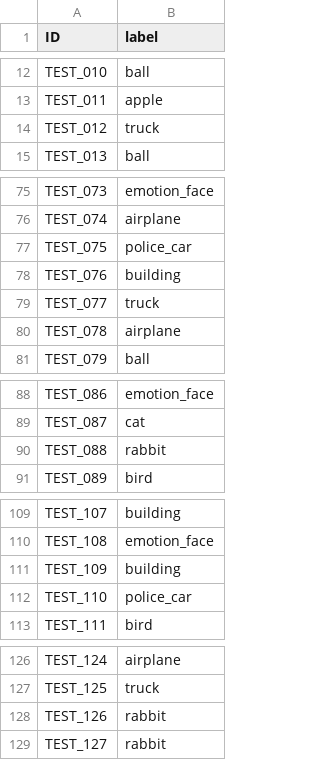
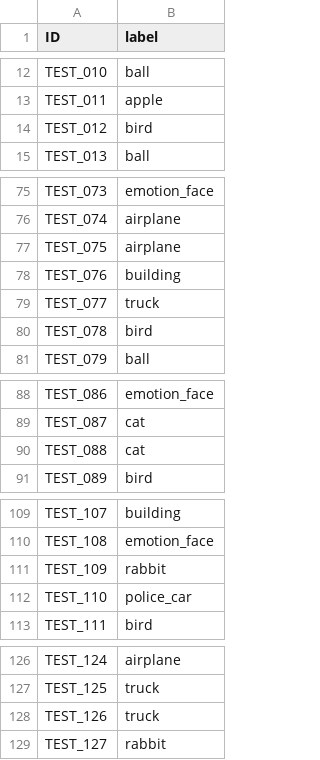
Before and after one commit to lucinnnal/Dacon-Image-Icon-Recognition, a CSV file: submission.csv, drawn as a sheet; only a part is shown, gaps mark what is left out; the diff covers the shown part only.

```diff
--- a/submission.csv
+++ b/submission.csv
@@ -13,3 +13,3 @@ TEST_010,ball
 TEST_011,apple
-TEST_012,truck
+TEST_012,bird
 TEST_013,ball
@@ -76,6 +76,6 @@ TEST_073,emotion_face
 TEST_074,airplane
-TEST_075,police_car
+TEST_075,airplane
 TEST_076,building
 TEST_077,truck
-TEST_078,airplane
+TEST_078,bird
 TEST_079,ball
@@ -89,3 +89,3 @@ TEST_086,emotion_face
 TEST_087,cat
-TEST_088,rabbit
+TEST_088,cat
 TEST_089,bird
@@ -110,3 +110,3 @@ TEST_107,building
 TEST_108,emotion_face
-TEST_109,building
+TEST_109,rabbit
 TEST_110,police_car
@@ -127,3 +127,3 @@ TEST_124,airplane
 TEST_125,truck
-TEST_126,rabbit
+TEST_126,truck
 TEST_127,rabbit
```
Also changed, not shown: 3 edited cells elsewhere in this file, 6 other files.
